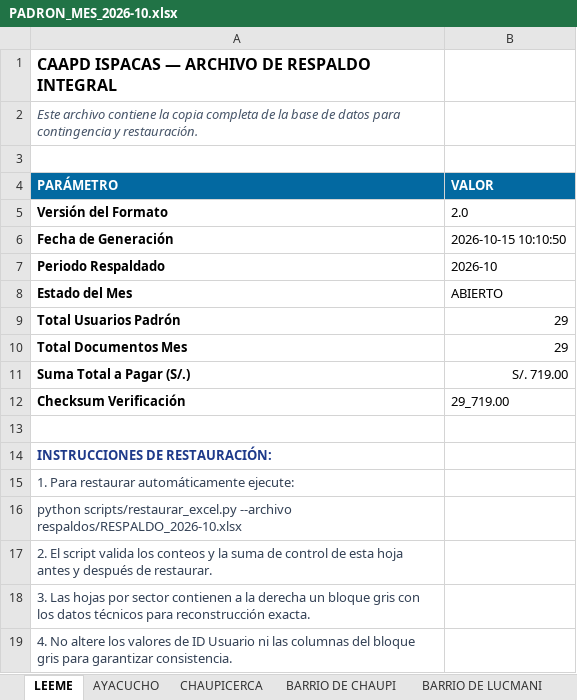
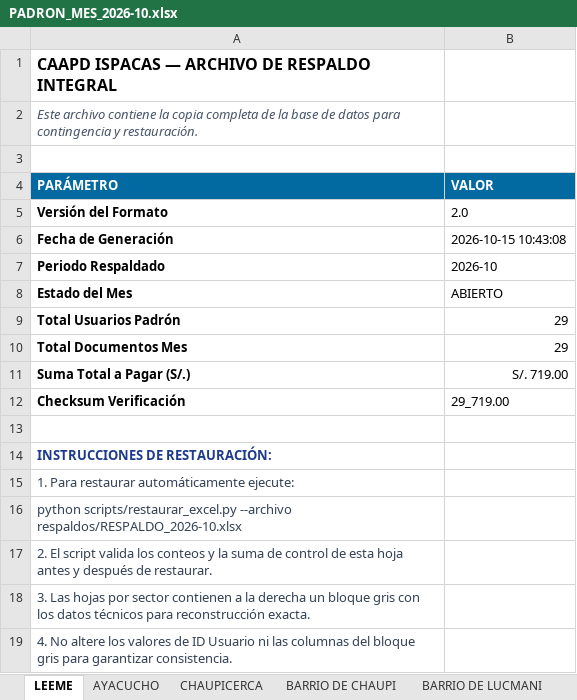
Before and after one commit to BryanLarico/caapd-facturacion, an Excel workbook: Documents/caapd-facturacion/escritorio/Base de datos/PADRON_MES_2026-10.xlsx, sheet LEEME, drawn as a sheet; values as stored, in another font and other column widths than the file's, no borders; the diff names each change by its address in the sheet, - before the commit and + after, or states it on an @@ line.

Commit message:
Version base datos FINAL 2

```diff
--- a/Documents/caapd-facturacion/escritorio/Base de datos/PADRON_MES_2026-10.xlsx (sheet LEEME)
+++ b/Documents/caapd-facturacion/escritorio/Base de datos/PADRON_MES_2026-10.xlsx (sheet LEEME)
-B6 (VALOR): 2026-10-15 10:10:50
+B6 (VALOR): 2026-10-15 10:43:08
```
Also changed, not shown: 10 other files.
